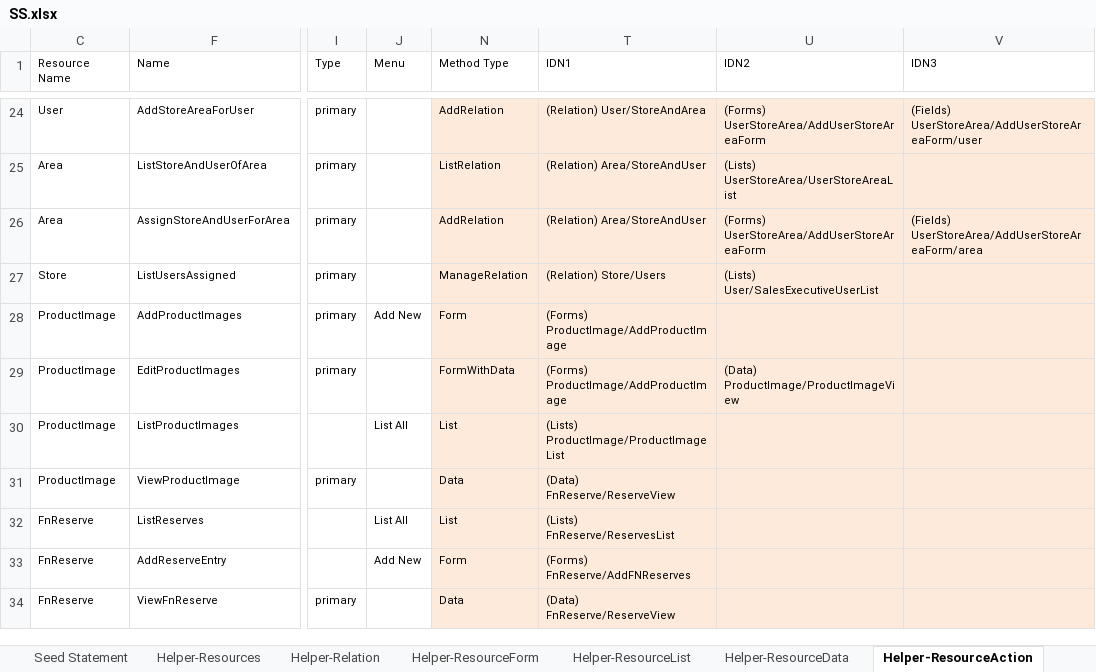
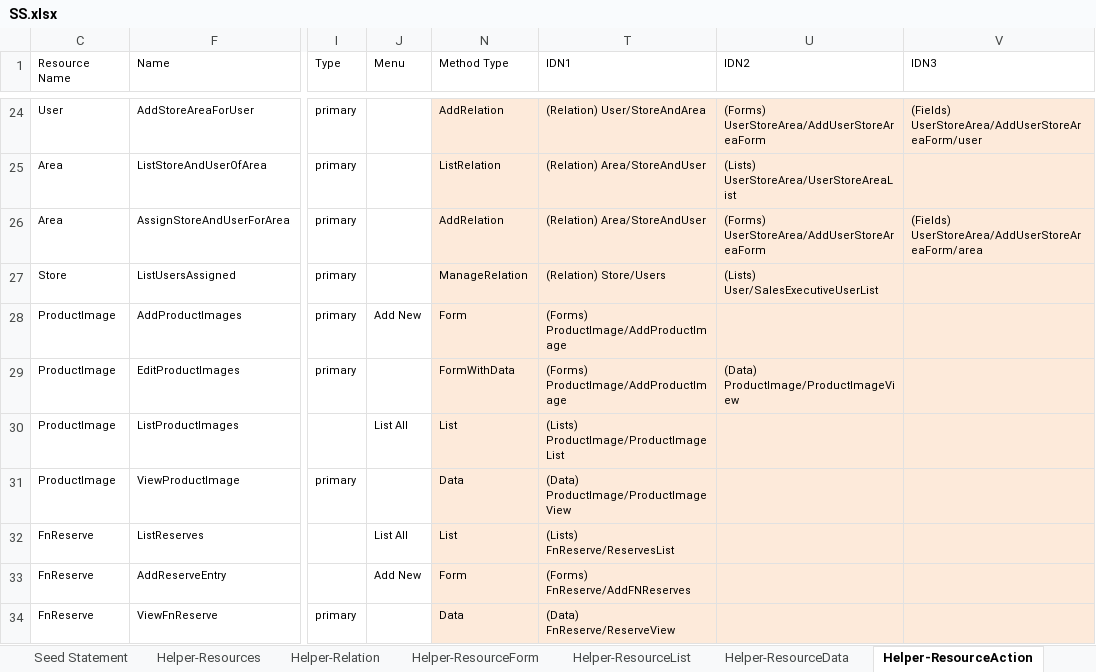
Before and after one commit to MilestoneInnovativeTechnologies/DD, an Excel workbook: SS.xlsx, sheet Helper-ResourceAction, drawn as a sheet; only a part is shown, gaps mark what is left out; values as stored, in another font and other column widths than the file's, no borders; table styles not drawn; the diff names each change by its address in the sheet, - before the commit and + after, or states it on an @@ line.

```diff
--- a/SS.xlsx (sheet Helper-ResourceAction)
+++ b/SS.xlsx (sheet Helper-ResourceAction)
-T31 (IDN1): (Data) FnReserve/ReserveView
+T31 (IDN1): (Data) ProductImage/ProductImageView
```
Also changed, not shown: sheet Helper-ResourceList, sheet Helper-ResourceForm, sheet Seed Statement, hidden cells, 1 other file.
